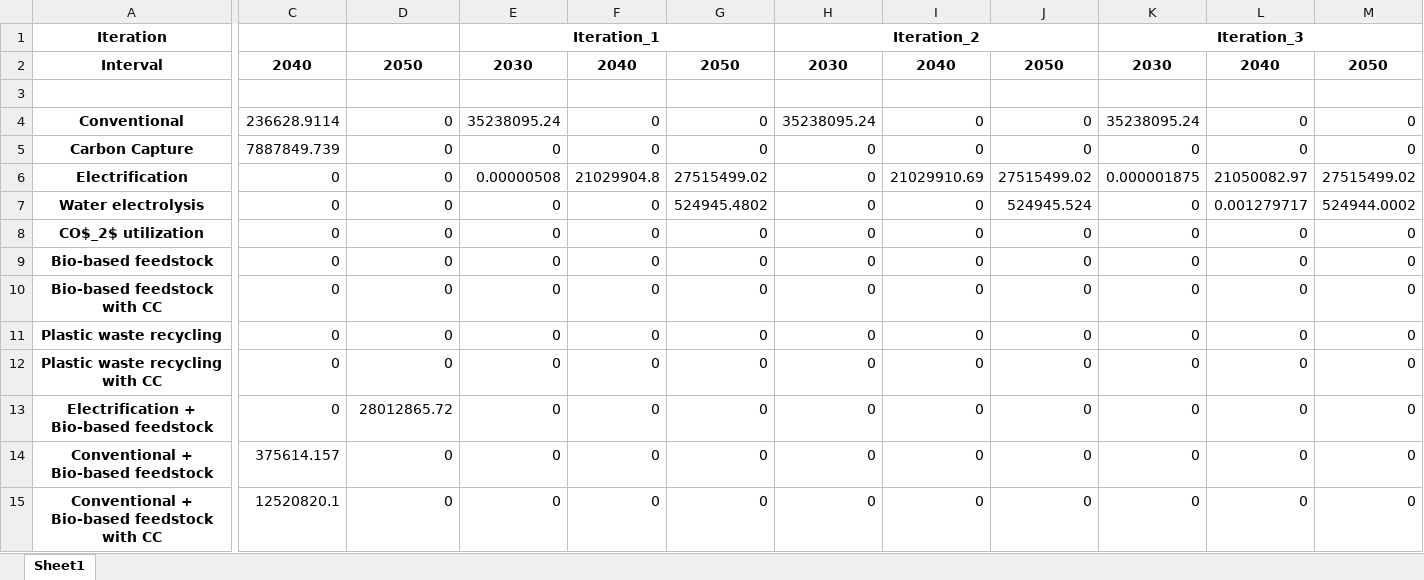
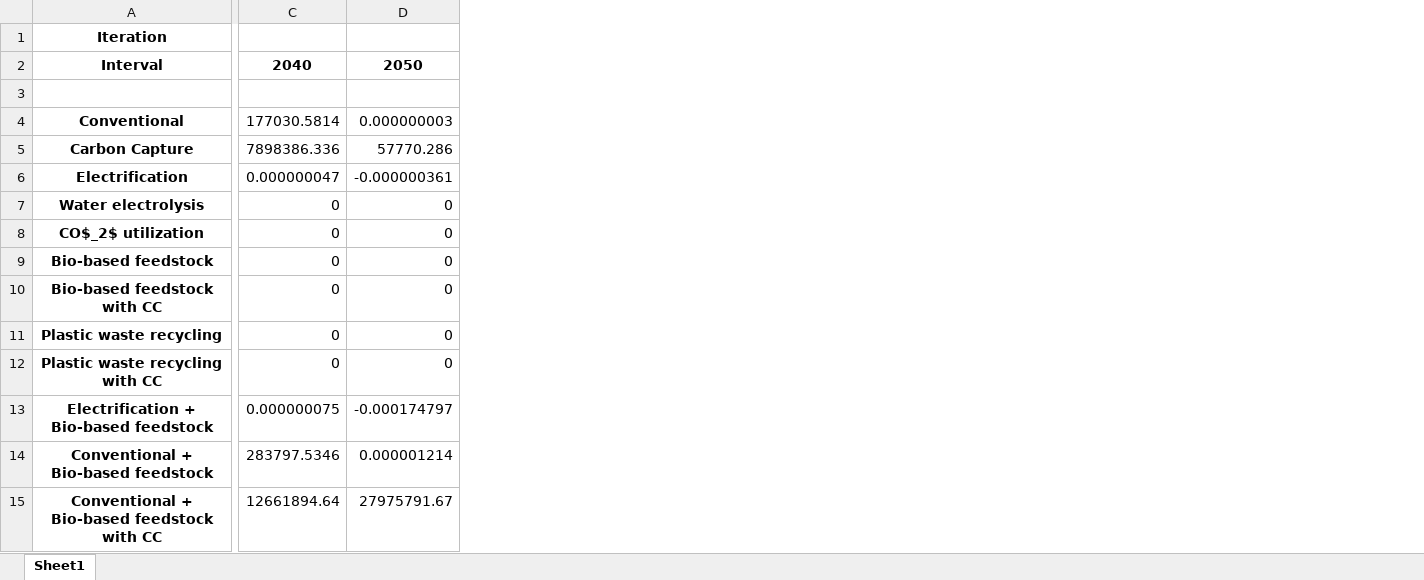
Before and after one commit to julia1071/AdOpT-NET0_ModelLink, an Excel workbook: Plotting/production_shares_ammonia_Scope1-3.xlsx, sheet Sheet1, drawn as a sheet; only a part is shown, gaps mark what is left out; values as stored, in another font and other column widths than the file's, no borders; the diff covers the shown part only; the diff names each change by its address in the sheet, - before the commit and + after, or states it on an @@ line.

```diff
--- a/Plotting/production_shares_ammonia_Scope1-3.xlsx (sheet Sheet1)
+++ b/Plotting/production_shares_ammonia_Scope1-3.xlsx (sheet Sheet1)
-column E, rows 1-15: Iteration_1 | 2030 |  | 35238095.24 | 0 | 0.00000508 | 0 | 0 | 0 | 0 | 0 | 0 | 0 | 0 | 0
-column F, rows 2-15: 2040 |  | 0 | 0 | 21029904.8 | 0 | 0 | 0 | 0 | 0 | 0 | 0 | 0 | 0
-column G, rows 2-15: 2050 |  | 0 | 0 | 27515499.02 | 524945.4802 | 0 | 0 | 0 | 0 | 0 | 0 | 0 | 0
-column H, rows 1-15: Iteration_2 | 2030 |  | 35238095.24 | 0 | 0 | 0 | 0 | 0 | 0 | 0 | 0 | 0 | 0 | 0
-column I, rows 2-15: 2040 |  | 0 | 0 | 21029910.69 | 0 | 0 | 0 | 0 | 0 | 0 | 0 | 0 | 0
-column J, rows 2-15: 2050 |  | 0 | 0 | 27515499.02 | 524945.524 | 0 | 0 | 0 | 0 | 0 | 0 | 0 | 0
-column K, rows 1-15: Iteration_3 | 2030 |  | 35238095.24 | 0 | 0.000001875 | 0 | 0 | 0 | 0 | 0 | 0 | 0 | 0 | 0
-column L, rows 2-15: 2040 |  | 0 | 0 | 21050082.97 | 0.001279717 | 0 | 0 | 0 | 0 | 0 | 0 | 0 | 0
-column M, rows 2-15: 2050 |  | 0 | 0 | 27515499.02 | 524944.0002 | 0 | 0 | 0 | 0 | 0 | 0 | 0 | 0
-C4: 236628.9114
+C4: 177030.5814
-D4: 0
+D4: 0.000000003
-C5: 7887849.739
+C5: 7898386.336
-D5: 0
+D5: 57770.286
-C6: 0
+C6: 0.000000047
-D6: 0
+D6: -0.000000361
-C13: 0
+C13: 0.000000075
-D13: 28012865.72
+D13: -0.000174797
-C14: 375614.157
+C14: 283797.5346
-D14: 0
+D14: 0.000001214
-C15: 12520820.1
+C15: 12661894.64
-D15: 0
+D15: 27975791.67
```
Also changed, not shown: 6 removed columns elsewhere in this sheet, Plotting/production_shares_ammonia_Scope1-2.xlsx, Plotting/production_shares_olefins_Scope1-2.xlsx, 5 other files.
